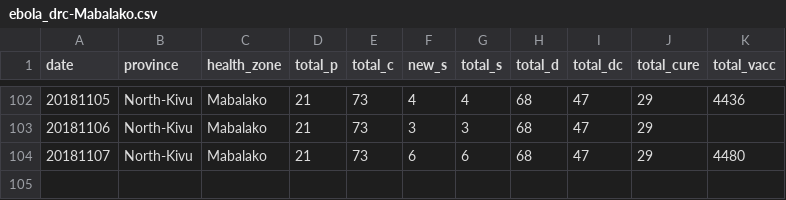
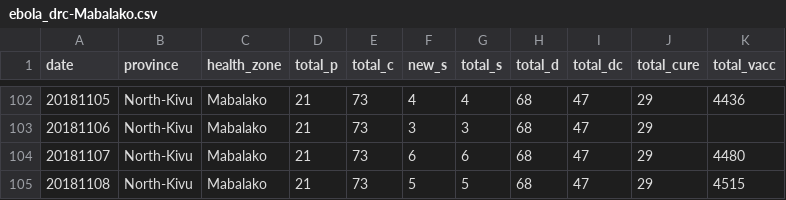
Before and after one commit to sophiemeakin/ebola_drc, a CSV file: data/health_zone/ebola_drc-Mabalako.csv, drawn as a sheet; only a part is shown, gaps mark what is left out; the diff names each change by its address in the sheet, - before the commit and + after, or states it on an @@ line.

```diff
--- a/data/health_zone/ebola_drc-Mabalako.csv
+++ b/data/health_zone/ebola_drc-Mabalako.csv
+row 105: 20181108 | North-Kivu | Mabalako | 21 | 73 | 5 | 5 | 68 | 47 | 29 | 4515
```
Also changed, not shown: data/health_zone/ebola_drc-Beni.csv, data/health_zone/ebola_drc-Butembo.csv, 18 other files.
